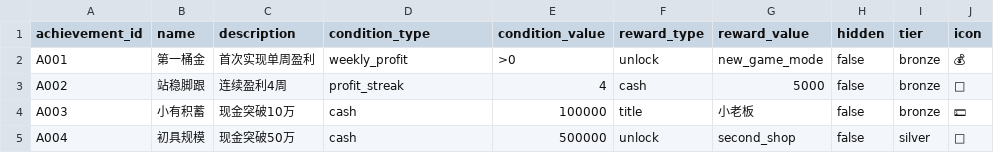
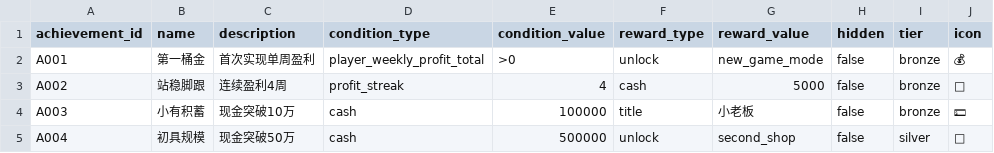
Before and after one commit to wzy718/startup-moniqi, a CSV file: docs/数值/achievements.csv, drawn as a sheet; only a part is shown.

```diff
--- a/docs/数值/achievements.csv
+++ b/docs/数值/achievements.csv
@@ -1,3 +1,3 @@
 achievement_id,name,description,condition_type,condition_value,reward_type,reward_value,hidden,tier,icon
-A001,第一桶金,首次实现单周盈利,weekly_profit,>0,unlock,new_game_mode,false,bronze,💰
+A001,第一桶金,首次实现单周盈利,player_weekly_profit_total,>0,unlock,new_game_mode,false,bronze,💰
 A002,站稳脚跟,连续盈利4周,profit_streak,4,cash,5000,false,bronze,🦶
```
Also changed, not shown: 7 other files.
